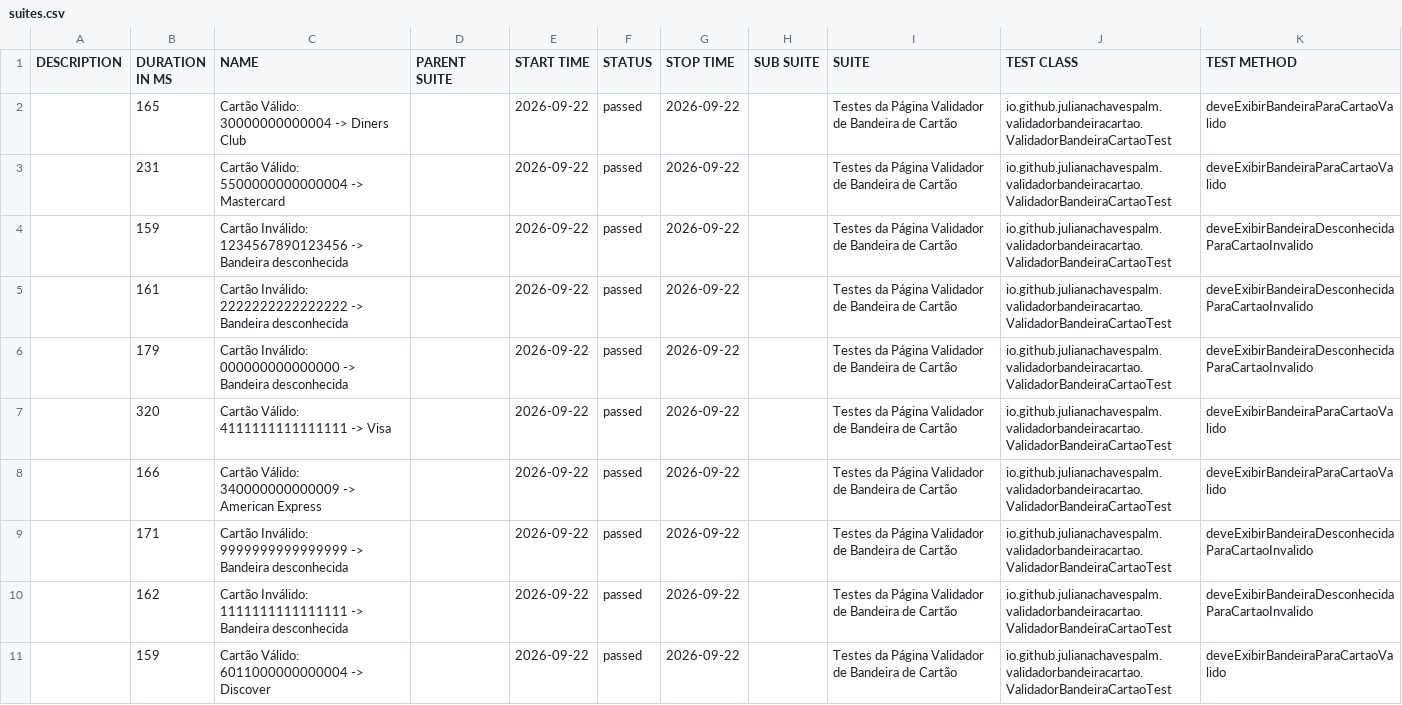
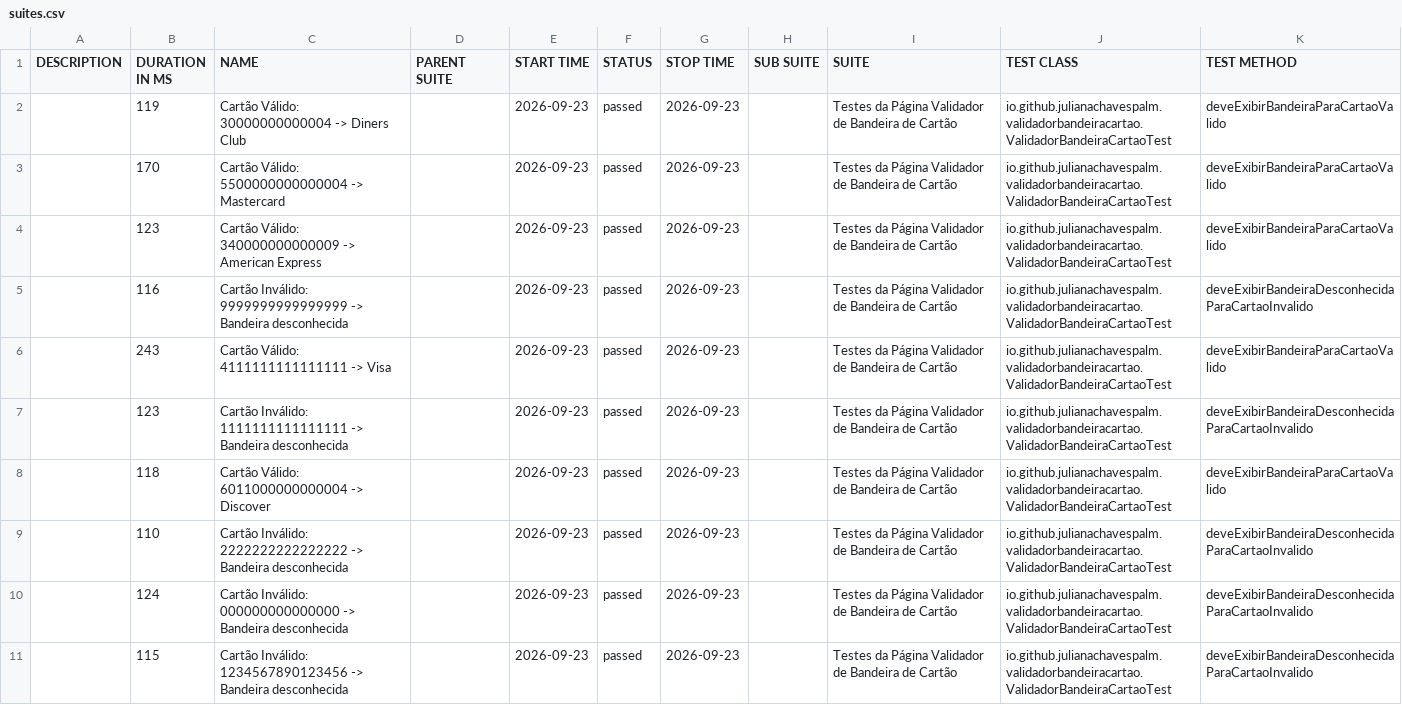
Before and after one commit to julianachavespalm/validadorbandeiracartao, a CSV file: data/suites.csv, drawn as a sheet.

```diff
--- a/data/suites.csv
+++ b/data/suites.csv
@@ -1,11 +1,11 @@
 "DESCRIPTION","DURATION IN MS","NAME","PARENT SUITE","START TIME","STATUS","STOP TIME","SUB SUITE","SUITE","TEST CLASS","TEST METHOD"
-"","165","Cartão Válido: 30000000000004 -> Diners Club","","2026-09-22","passed","2026-09-22","","Testes da Página Validador de Bandeira de Cartão","io.github.julianachavespalm.validadorbandeiracartao.ValidadorBandeiraCartaoTest","deveExibirBandeiraParaCartaoValido"
-"","231","Cartão Válido: 5500000000000004 -> Mastercard","","2026-09-22","passed","2026-09-22","","Testes da Página Validador de Bandeira de Cartão","io.github.julianachavespalm.validadorbandeiracartao.ValidadorBandeiraCartaoTest","deveExibirBandeiraParaCartaoValido"
-"","159","Cartão Inválido: 1234567890123456 -> Bandeira desconhecida","","2026-09-22","passed","2026-09-22","","Testes da Página Validador de Bandeira de Cartão","io.github.julianachavespalm.validadorbandeiracartao.ValidadorBandeiraCartaoTest","deveExibirBandeiraDesconhecidaParaCartaoInvalido"
-"","161","Cartão Inválido: 2222222222222222 -> Bandeira desconhecida","","2026-09-22","passed","2026-09-22","","Testes da Página Validador de Bandeira de Cartão","io.github.julianachavespalm.validadorbandeiracartao.ValidadorBandeiraCartaoTest","deveExibirBandeiraDesconhecidaParaCartaoInvalido"
-"","179","Cartão Inválido: 000000000000000 -> Bandeira desconhecida","","2026-09-22","passed","2026-09-22","","Testes da Página Validador de Bandeira de Cartão","io.github.julianachavespalm.validadorbandeiracartao.ValidadorBandeiraCartaoTest","deveExibirBandeiraDesconhecidaParaCartaoInvalido"
-"","320","Cartão Válido: 4111111111111111 -> Visa","","2026-09-22","passed","2026-09-22","","Testes da Página Validador de Bandeira de Cartão","io.github.julianachavespalm.validadorbandeiracartao.ValidadorBandeiraCartaoTest","deveExibirBandeiraParaCartaoValido"
-"","166","Cartão Válido: 340000000000009 -> American Express","","2026-09-22","passed","2026-09-22","","Testes da Página Validador de Bandeira de Cartão","io.github.julianachavespalm.validadorbandeiracartao.ValidadorBandeiraCartaoTest","deveExibirBandeiraParaCartaoValido"
-"","171","Cartão Inválido: 9999999999999999 -> Bandeira desconhecida","","2026-09-22","passed","2026-09-22","","Testes da Página Validador de Bandeira de Cartão","io.github.julianachavespalm.validadorbandeiracartao.ValidadorBandeiraCartaoTest","deveExibirBandeiraDesconhecidaParaCartaoInvalido"
-"","162","Cartão Inválido: 1111111111111111 -> Bandeira desconhecida","","2026-09-22","passed","2026-09-22","","Testes da Página Validador de Bandeira de Cartão","io.github.julianachavespalm.validadorbandeiracartao.ValidadorBandeiraCartaoTest","deveExibirBandeiraDesconhecidaParaCartaoInvalido"
-"","159","Cartão Válido: 6011000000000004 -> Discover","","2026-09-22","passed","2026-09-22","","Testes da Página Validador de Bandeira de Cartão","io.github.julianachavespalm.validadorbandeiracartao.ValidadorBandeiraCartaoTest","deveExibirBandeiraParaCartaoValido"
+"","119","Cartão Válido: 30000000000004 -> Diners Club","","2026-09-23","passed","2026-09-23","","Testes da Página Validador de Bandeira de Cartão","io.github.julianachavespalm.validadorbandeiracartao.ValidadorBandeiraCartaoTest","deveExibirBandeiraParaCartaoValido"
+"","170","Cartão Válido: 5500000000000004 -> Mastercard","","2026-09-23","passed","2026-09-23","","Testes da Página Validador de Bandeira de Cartão","io.github.julianachavespalm.validadorbandeiracartao.ValidadorBandeiraCartaoTest","deveExibirBandeiraParaCartaoValido"
+"","123","Cartão Válido: 340000000000009 -> American Express","","2026-09-23","passed","2026-09-23","","Testes da Página Validador de Bandeira de Cartão","io.github.julianachavespalm.validadorbandeiracartao.ValidadorBandeiraCartaoTest","deveExibirBandeiraParaCartaoValido"
+"","116","Cartão Inválido: 9999999999999999 -> Bandeira desconhecida","","2026-09-23","passed","2026-09-23","","Testes da Página Validador de Bandeira de Cartão","io.github.julianachavespalm.validadorbandeiracartao.ValidadorBandeiraCartaoTest","deveExibirBandeiraDesconhecidaParaCartaoInvalido"
+"","243","Cartão Válido: 4111111111111111 -> Visa","","2026-09-23","passed","2026-09-23","","Testes da Página Validador de Bandeira de Cartão","io.github.julianachavespalm.validadorbandeiracartao.ValidadorBandeiraCartaoTest","deveExibirBandeiraParaCartaoValido"
+"","123","Cartão Inválido: 1111111111111111 -> Bandeira desconhecida","","2026-09-23","passed","2026-09-23","","Testes da Página Validador de Bandeira de Cartão","io.github.julianachavespalm.validadorbandeiracartao.ValidadorBandeiraCartaoTest","deveExibirBandeiraDesconhecidaParaCartaoInvalido"
+"","118","Cartão Válido: 6011000000000004 -> Discover","","2026-09-23","passed","2026-09-23","","Testes da Página Validador de Bandeira de Cartão","io.github.julianachavespalm.validadorbandeiracartao.ValidadorBandeiraCartaoTest","deveExibirBandeiraParaCartaoValido"
+"","110","Cartão Inválido: 2222222222222222 -> Bandeira desconhecida","","2026-09-23","passed","2026-09-23","","Testes da Página Validador de Bandeira de Cartão","io.github.julianachavespalm.validadorbandeiracartao.ValidadorBandeiraCartaoTest","deveExibirBandeiraDesconhecidaParaCartaoInvalido"
+"","124","Cartão Inválido: 000000000000000 -> Bandeira desconhecida","","2026-09-23","passed","2026-09-23","","Testes da Página Validador de Bandeira de Cartão","io.github.julianachavespalm.validadorbandeiracartao.ValidadorBandeiraCartaoTest","deveExibirBandeiraDesconhecidaParaCartaoInvalido"
+"","115","Cartão Inválido: 1234567890123456 -> Bandeira desconhecida","","2026-09-23","passed","2026-09-23","","Testes da Página Validador de Bandeira de Cartão","io.github.julianachavespalm.validadorbandeiracartao.ValidadorBandeiraCartaoTest","deveExibirBandeiraDesconhecidaParaCartaoInvalido"
```
Also changed, not shown: 41 other files.
